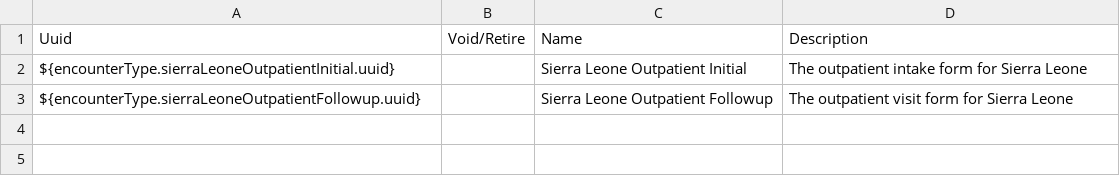
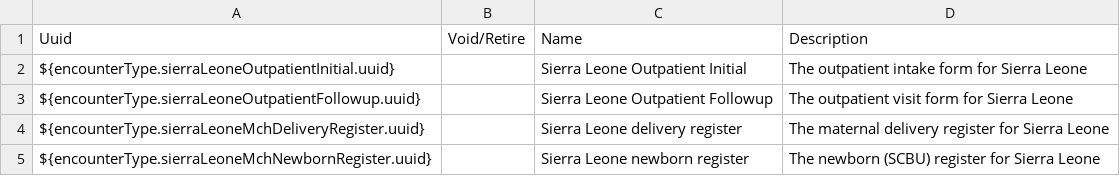
Before and after one commit to chocopiosl/openmrs-configsl, a CSV file: configuration/encountertypes/sierraLeoneEncounterTypes.csv, drawn as a sheet.

```diff
--- a/configuration/encountertypes/sierraLeoneEncounterTypes.csv
+++ b/configuration/encountertypes/sierraLeoneEncounterTypes.csv
@@ -3 +3,3 @@ ${encounterType.sierraLeoneOutpatientInitial.uuid},,Sierra Leone Outpatient Init
 ${encounterType.sierraLeoneOutpatientFollowup.uuid},,Sierra Leone Outpatient Followup,The outpatient visit form for Sierra Leone
+${encounterType.sierraLeoneMchDeliveryRegister.uuid},,Sierra Leone delivery register,The maternal delivery register for Sierra Leone
+${encounterType.sierraLeoneMchNewbornRegister.uuid},,Sierra Leone newborn register,The newborn (SCBU) register for Sierra Leone
```
Also changed, not shown: 2 other files.
